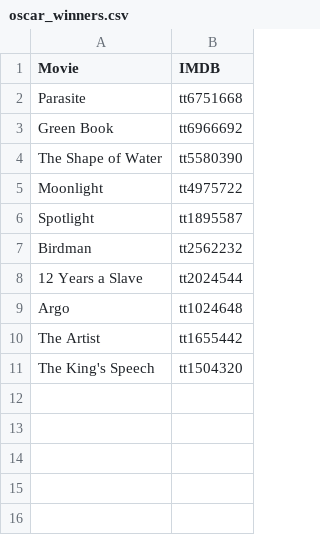
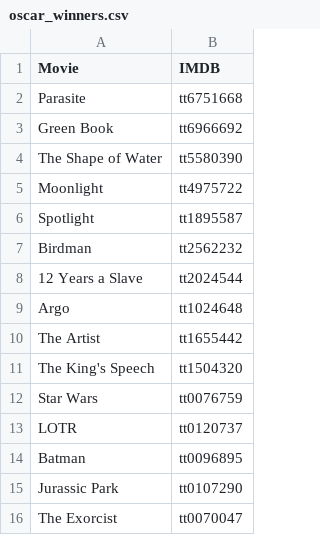
Before and after one commit to TravisAlstrand/DA_P8, a CSV file: oscar_winners.csv, drawn as a sheet.

```diff
--- a/oscar_winners.csv
+++ b/oscar_winners.csv
@@ -11 +11,6 @@ The Artist,tt1655442
 The King's Speech,tt1504320
+Star Wars,tt0076759
+LOTR,tt0120737
+Batman,tt0096895
+Jurassic Park,tt0107290
+The Exorcist,tt0070047
```
Also changed, not shown: 2 other files.
